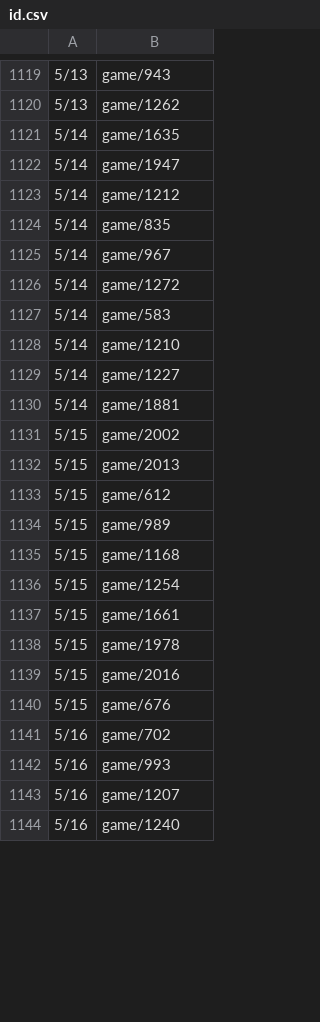
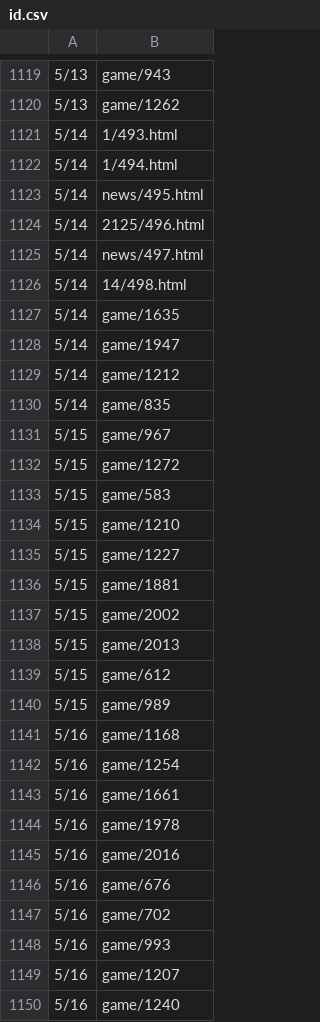
Before and after one commit to HZH1907/somenormalfile, a CSV file: id.csv, drawn as a sheet; only a part is shown, gaps mark what is left out; the diff covers the shown part only.

```diff
--- a/id.csv
+++ b/id.csv
@@ -1120,2 +1120,8 @@
 5/13,game/1262
+5/14,1/493.html
+5/14,1/494.html
+5/14,news/495.html
+5/14,2125/496.html
+5/14,news/497.html
+5/14,14/498.html
 5/14,game/1635
@@ -1124,8 +1130,8 @@
 5/14,game/835
-5/14,game/967
-5/14,game/1272
-5/14,game/583
-5/14,game/1210
-5/14,game/1227
-5/14,game/1881
+5/15,game/967
+5/15,game/1272
+5/15,game/583
+5/15,game/1210
+5/15,game/1227
+5/15,game/1881
 5/15,game/2002
@@ -1134,8 +1140,8 @@
 5/15,game/989
-5/15,game/1168
-5/15,game/1254
-5/15,game/1661
-5/15,game/1978
-5/15,game/2016
-5/15,game/676
+5/16,game/1168
+5/16,game/1254
+5/16,game/1661
+5/16,game/1978
+5/16,game/2016
+5/16,game/676
 5/16,game/702
```
Also changed, not shown: 6 removed rows and 8 edited cells elsewhere in this file.
